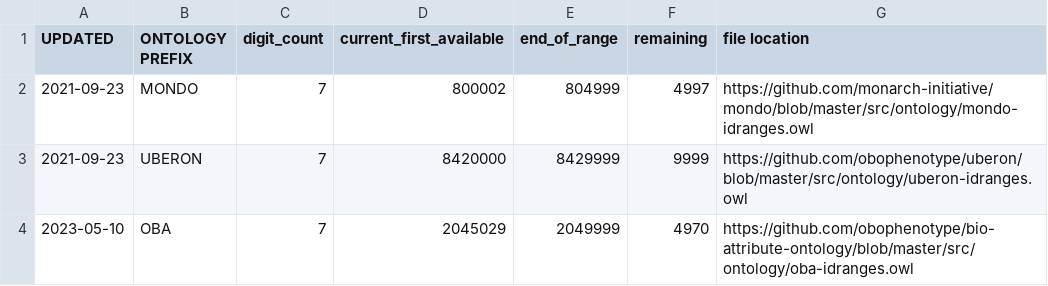
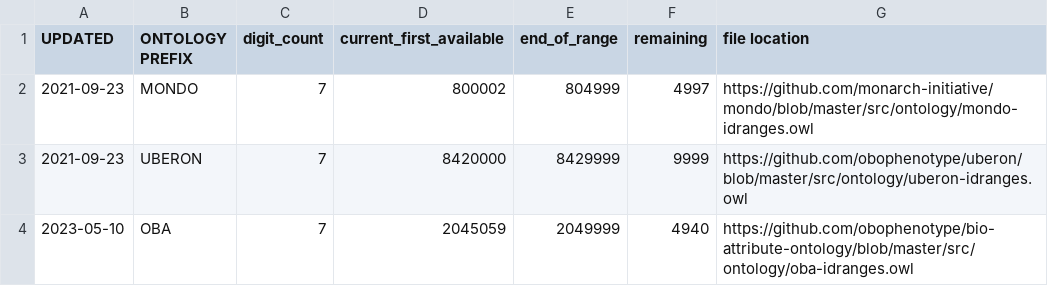
Before and after one commit to rays22/curation-tools, a CSV file: my_ontology_ID_ranges.csv, drawn as a sheet.

Commit message:
Update my OBA ID range

```diff
--- a/my_ontology_ID_ranges.csv
+++ b/my_ontology_ID_ranges.csv
@@ -3,2 +3,2 @@ UPDATED,ONTOLOGY PREFIX,digit_count,current_first_available,end_of_range,remaini
 2021-09-23,UBERON,7,8420000,8429999,9999,https://github.com/obophenotype/uberon/blob/master/src/ontology/uberon-idranges.owl
-2023-05-10,OBA,7,2045029,2049999,4970,https://github.com/obophenotype/bio-attribute-ontology/blob/master/src/ontology/oba-idranges.owl
+2023-05-10,OBA,7,2045059,2049999,4940,https://github.com/obophenotype/bio-attribute-ontology/blob/master/src/ontology/oba-idranges.owl
```
